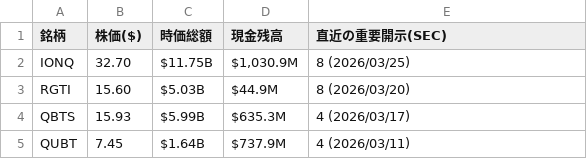
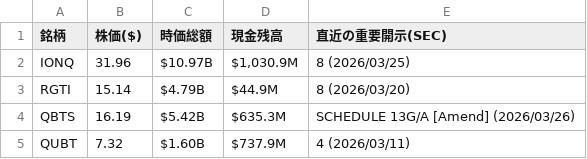
Before and after one commit to navigator-cmyk/stock-bot, a CSV file: valuation_table.csv, drawn as a sheet.

```diff
--- a/valuation_table.csv
+++ b/valuation_table.csv
@@ -1,5 +1,5 @@
 銘柄,株価($),時価総額,現金残高,直近の重要開示(SEC)
-IONQ,32.70,$11.75B,"$1,030.9M",8 (2026/03/25)
-RGTI,15.60,$5.03B,$44.9M,8 (2026/03/20)
-QBTS,15.93,$5.99B,$635.3M,4 (2026/03/17)
-QUBT,7.45,$1.64B,$737.9M,4 (2026/03/11)
+IONQ,31.96,$10.97B,"$1,030.9M",8 (2026/03/25)
+RGTI,15.14,$4.79B,$44.9M,8 (2026/03/20)
+QBTS,16.19,$5.42B,$635.3M,SCHEDULE 13G/A [Amend] (2026/03/26)
+QUBT,7.32,$1.60B,$737.9M,4 (2026/03/11)
```
Also changed, not shown: latest_prices.csv, news_list.csv, 3 other files.
